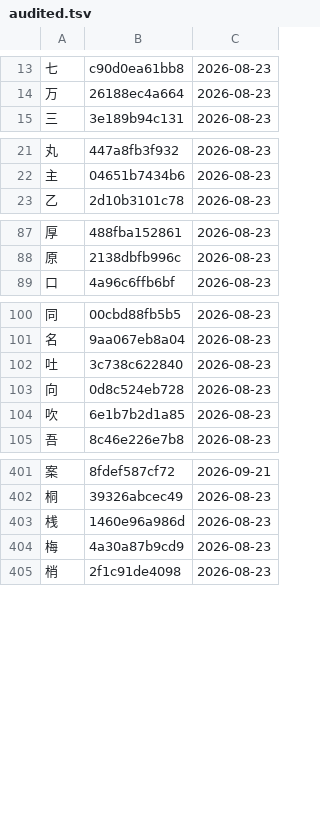
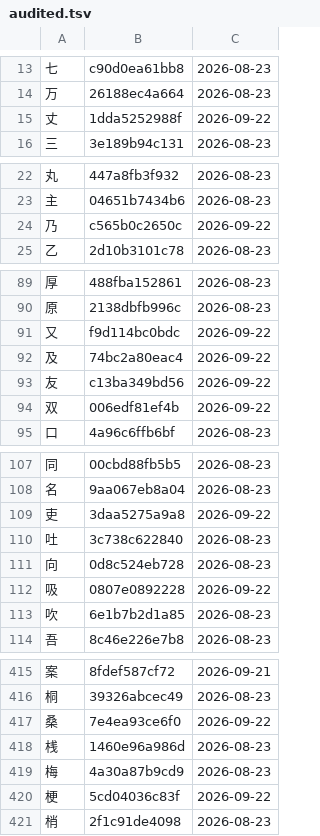
Before and after one commit to george-hawkins/anki-decks, a TSV file: .claude/skills/rtk-caretaker/audited.tsv, drawn as a sheet; only a part is shown, gaps mark what is left out; the diff covers the shown part only.

```diff
--- a/.claude/skills/rtk-caretaker/audited.tsv
+++ b/.claude/skills/rtk-caretaker/audited.tsv
@@ -14,2 +14,3 @@
 万	26188ec4a664	2026-08-23
+丈	1dda5252988f	2026-09-22
 三	3e189b94c131	2026-08-23
@@ -22,2 +23,3 @@
 主	04651b7434b6	2026-08-23
+乃	c565b0c2650c	2026-09-22
 乙	2d10b3101c78	2026-08-23
@@ -88,2 +90,6 @@
 原	2138dbfb996c	2026-08-23
+又	f9d114bc0bdc	2026-09-22
+及	74bc2a80eac4	2026-09-22
+友	c13ba349bd56	2026-09-22
+双	006edf81ef4b	2026-09-22
 口	4a96c6ffb6bf	2026-08-23
@@ -101,4 +108,6 @@
 名	9aa067eb8a04	2026-08-23
+吏	3daa5275a9a8	2026-09-22
 吐	3c738c622840	2026-08-23
 向	0d8c524eb728	2026-08-23
+吸	0807e0892228	2026-09-22
 吹	6e1b7b2d1a85	2026-08-23
@@ -402,4 +416,6 @@
 桐	39326abcec49	2026-08-23
+桑	7e4ea93ce6f0	2026-09-22
 桟	1460e96a986d	2026-08-23
 梅	4a30a87b9cd9	2026-08-23
+梗	5cd04036c83f	2026-09-22
 梢	2f1c91de4098	2026-08-23
```
Also changed, not shown: 10 added rows elsewhere in this file, 1 other file.
